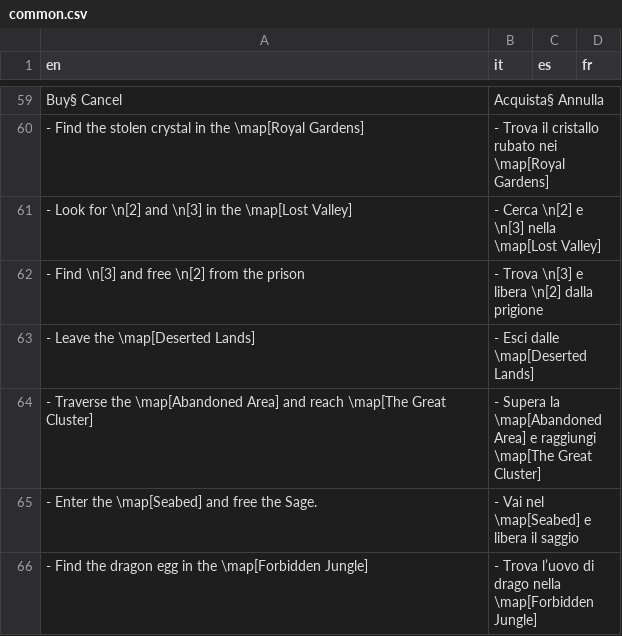
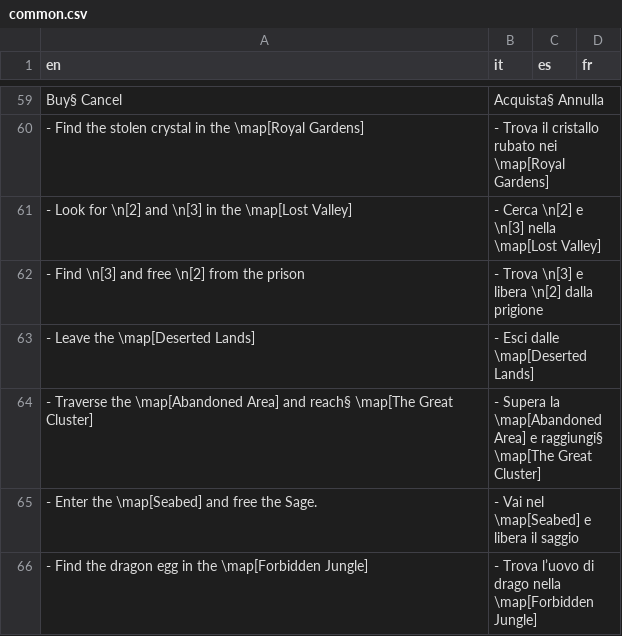
Before and after one commit to stesproject/Locale-oh3, a CSV file: common.csv, drawn as a sheet; only a part is shown, gaps mark what is left out.

```diff
--- a/common.csv
+++ b/common.csv
@@ -63,3 +63,3 @@ Buy§ Cancel;Acquista§ Annulla;;
 - Leave the \map[Deserted Lands];- Esci dalle \map[Deserted Lands];;
-- Traverse the \map[Abandoned Area] and reach \map[The Great Cluster];- Supera la \map[Abandoned Area] e raggiungi \map[The Great Cluster];;
+- Traverse the \map[Abandoned Area] and reach§ \map[The Great Cluster];- Supera la \map[Abandoned Area] e raggiungi§ \map[The Great Cluster];;
 - Enter the \map[Seabed] and free the Sage.;- Vai nel \map[Seabed] e libera il saggio;;
```
Also changed, not shown: db.csv, map87.csv, 1 other file.
